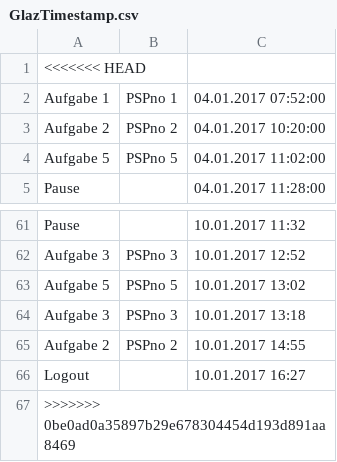
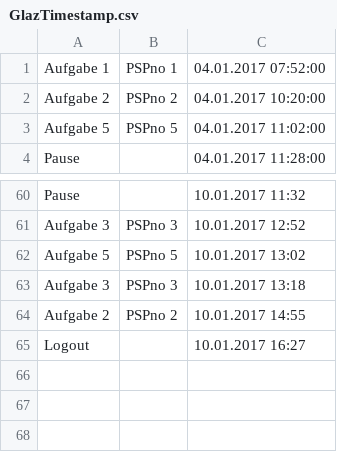
Before and after one commit to justatool/GlazTimestamp, a CSV file: GlazTimestamp.csv, drawn as a sheet; only a part is shown, gaps mark what is left out.

Commit message:
Header Information raus
Header Information raus

```diff
--- a/GlazTimestamp.csv
+++ b/GlazTimestamp.csv
@@ -1,2 +1 @@
-<<<<<<< HEAD
 Aufgabe 1;PSPno 1;04.01.2017 07:52:00
@@ -66,2 +65 @@ Aufgabe 2;PSPno 2;10.01.2017 14:55
 Logout;;10.01.2017 16:27
->>>>>>> 0be0ad0a35897b29e678304454d193d891aa8469
```
